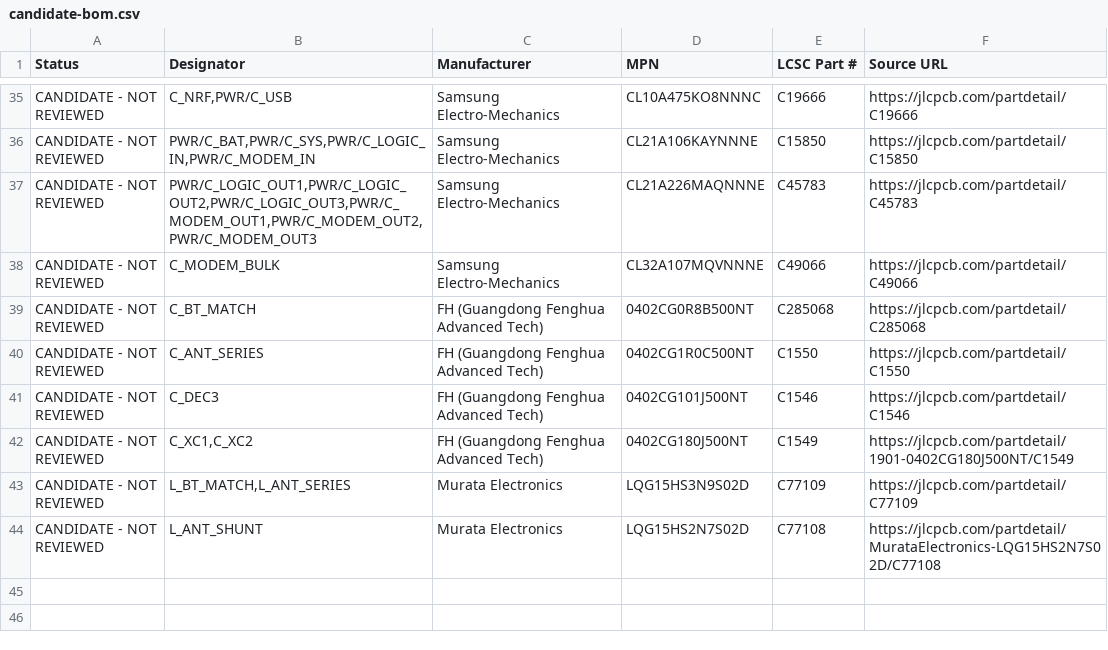
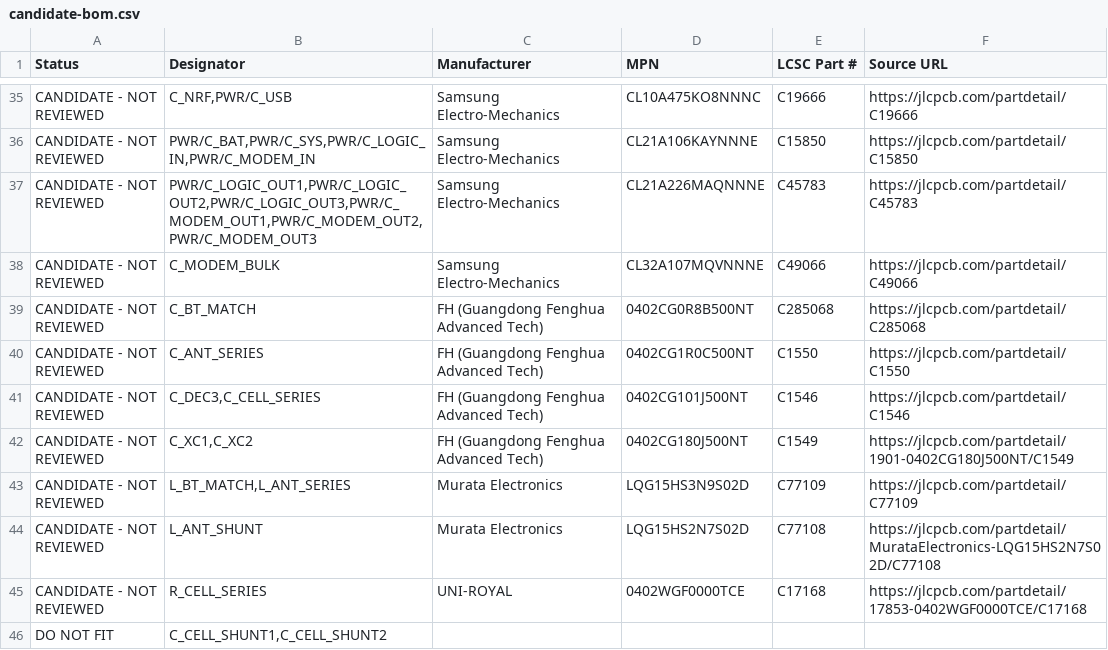
Before and after one commit to andenore/CopperAssetTracker, a CSV file: procurement/candidate-bom.csv, drawn as a sheet; only a part is shown, gaps mark what is left out.

```diff
--- a/procurement/candidate-bom.csv
+++ b/procurement/candidate-bom.csv
@@ -40,3 +40,3 @@ Status,Designator,Manufacturer,MPN,LCSC Part #,Source URL
 "CANDIDATE - NOT REVIEWED","C_ANT_SERIES","FH (Guangdong Fenghua Advanced Tech)","0402CG1R0C500NT","C1550","https://jlcpcb.com/partdetail/C1550"
-"CANDIDATE - NOT REVIEWED","C_DEC3","FH (Guangdong Fenghua Advanced Tech)","0402CG101J500NT","C1546","https://jlcpcb.com/partdetail/C1546"
+"CANDIDATE - NOT REVIEWED","C_DEC3,C_CELL_SERIES","FH (Guangdong Fenghua Advanced Tech)","0402CG101J500NT","C1546","https://jlcpcb.com/partdetail/C1546"
 "CANDIDATE - NOT REVIEWED","C_XC1,C_XC2","FH (Guangdong Fenghua Advanced Tech)","0402CG180J500NT","C1549","https://jlcpcb.com/partdetail/1901-0402CG180J500NT/C1549"
@@ -44 +44,3 @@ Status,Designator,Manufacturer,MPN,LCSC Part #,Source URL
 "CANDIDATE - NOT REVIEWED","L_ANT_SHUNT","Murata Electronics","LQG15HS2N7S02D","C77108","https://jlcpcb.com/partdetail/MurataElectronics-LQG15HS2N7S02D/C77108"
+"CANDIDATE - NOT REVIEWED","R_CELL_SERIES","UNI-ROYAL","0402WGF0000TCE","C17168","https://jlcpcb.com/partdetail/17853-0402WGF0000TCE/C17168"
+"DO NOT FIT","C_CELL_SHUNT1,C_CELL_SHUNT2","","","",""
```
Also changed, not shown: procurement/distributor-bom.csv, 5 other files.
